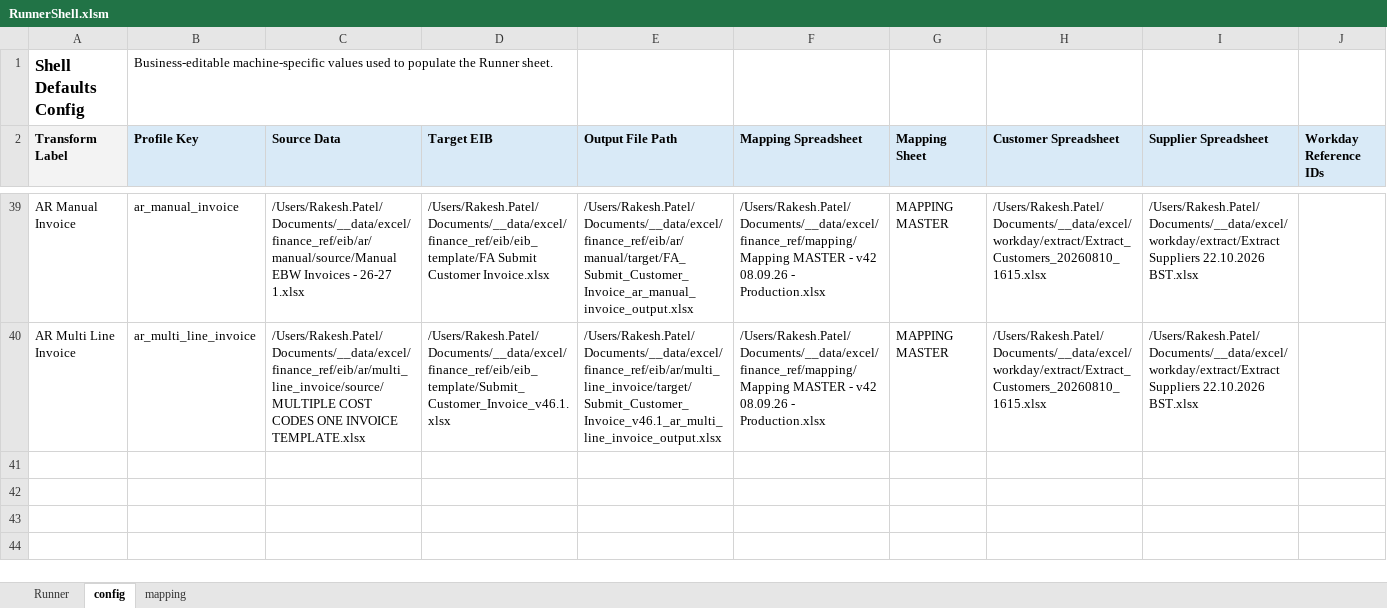
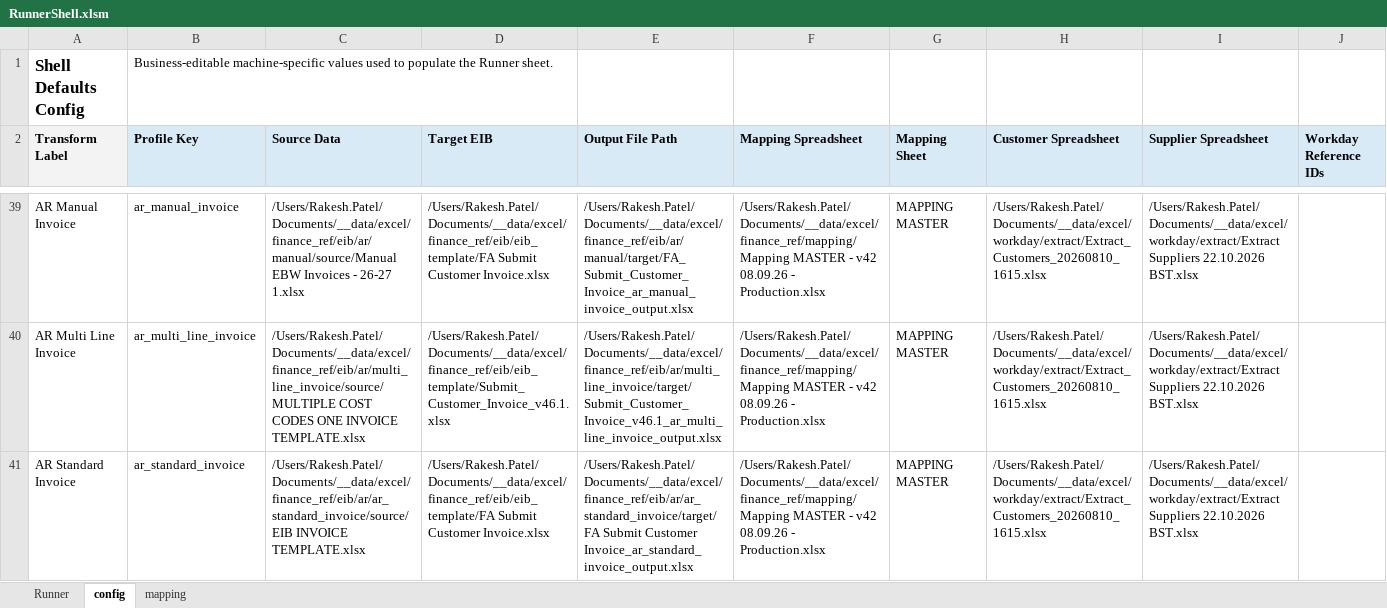
Before and after one commit to rpatel-fa/fa_workday_etl, an Excel workbook: implementations/elt_transform_excel/runner_shell/RunnerShell.xlsm, sheet config, drawn as a sheet; only a part is shown, gaps mark what is left out; values as stored, in another font and other column widths than the file's, no borders; the diff names each change by its address in the sheet, - before the commit and + after, or states it on an @@ line.

Commit message:
Added three files for ar_standard_invoice and manifest file to activate the new profile

```diff
--- a/implementations/elt_transform_excel/runner_shell/RunnerShell.xlsm (sheet config)
+++ b/implementations/elt_transform_excel/runner_shell/RunnerShell.xlsm (sheet config)
+row 41: AR Standard Invoice | ar_standard_invoice | /Users/Rakesh.Patel/Documents/__data/excel/finance_ref/eib/ar/ar_standard_invoice/source/EIB INVOICE TEMPLATE.xlsx | /Users/Rakesh.Patel/Documents/__data/excel/finance_ref/eib/eib_template/FA Submit Customer Invoice.xlsx | /Users/Rakesh.Patel/Documents/__data/excel/finance_ref/eib/ar/ar_standard_invoice/target/FA Submit Customer Invoice_ar_standard_invoice_output.xlsx | /Users/Rakesh.Patel/Documents/__data/excel/finance_ref/mapping/Mapping MASTER - v42 08.09.26 - Production.xlsx | MAPPING MASTER | /Users/Rakesh.Patel/Documents/__data/excel/workday/extract/Extract_Customers_20260810_1615.xlsx | /Users/Rakesh.Patel/Documents/__data/excel/workday/extract/Extract Suppliers 22.10.2026 BST.xlsx
```
Also changed, not shown: sheet Runner, 4 other files.
